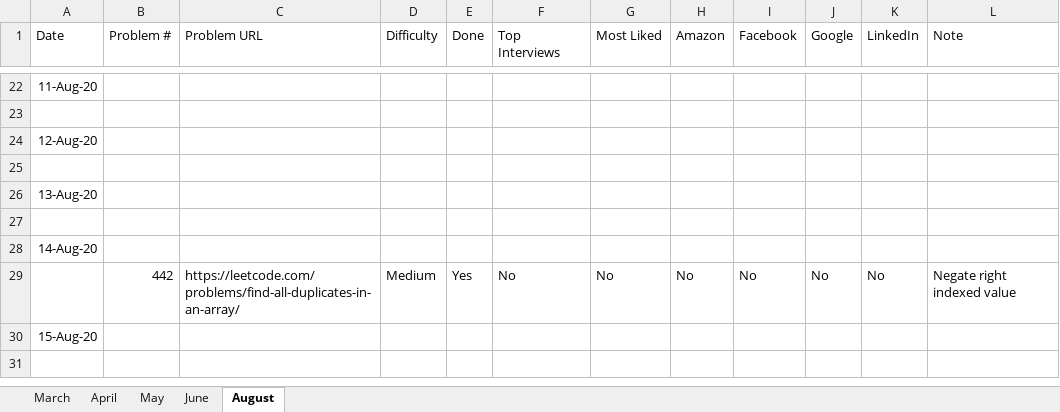
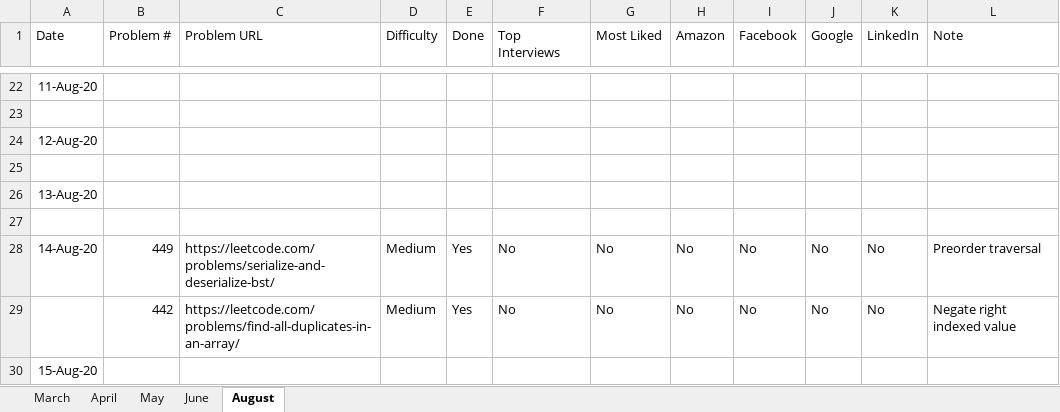
Before and after one commit to fahim0120/leetcode, an Excel workbook: Leetcode Team 403 Habiter.xlsx, sheet August, drawn as a sheet; only a part is shown, gaps mark what is left out; the shorter side is filled out with more unchanged rows; values as stored, in another font and other column widths than the file's, no borders; table styles not drawn; removed rows and columns are numbered as before the commit, all else as after; the diff names each change by its address in the sheet, - before the commit and + after, or states it on an @@ line.

Commit message:
problem 449 Serialize deserialize BST. Preorder traversal with marker of leaf nodes.

```diff
--- a/Leetcode Team 403 Habiter.xlsx (sheet August)
+++ b/Leetcode Team 403 Habiter.xlsx (sheet August)
-row 28: 14-Aug-20
+row 28: 14-Aug-20 | 449 | https://leetcode.com/problems/serialize-and-deserialize-bst/ | Medium | Yes | No | No | No | No | No | No | Preorder traversal
```
Also changed, not shown: 1 other file.
